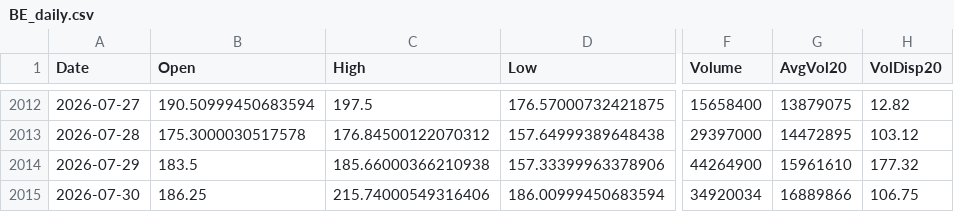
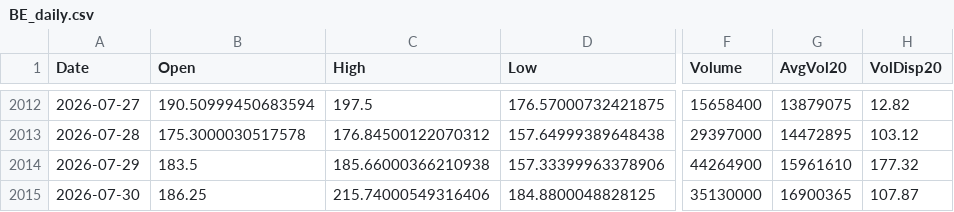
Before and after one commit to Junwoo-Genius/market-snapshot, a CSV file: public/csv/BE_daily.csv, drawn as a sheet; only a part is shown, gaps mark what is left out; the diff names each change by its address in the sheet, - before the commit and + after, or states it on an @@ line.

```diff
--- a/public/csv/BE_daily.csv
+++ b/public/csv/BE_daily.csv
-D2015 (Low): 186.00999450683594
+D2015 (Low): 184.8800048828125
-F2015 (Volume): 34920034
+F2015 (Volume): 35130000
-G2015 (AvgVol20): 16889866
+G2015 (AvgVol20): 16900365
-H2015 (VolDisp20): 106.75
+H2015 (VolDisp20): 107.87
```
Also changed, not shown: public/csv/ASTS_daily.csv, public/csv/IONQ_daily.csv, 26 other files.
